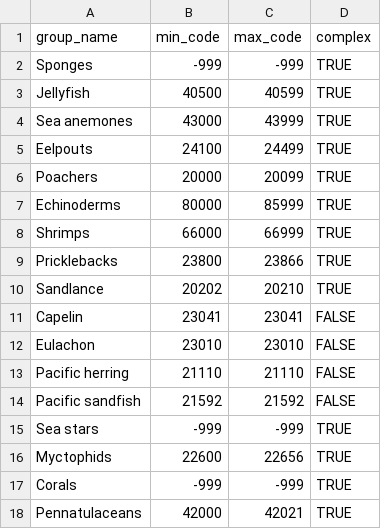
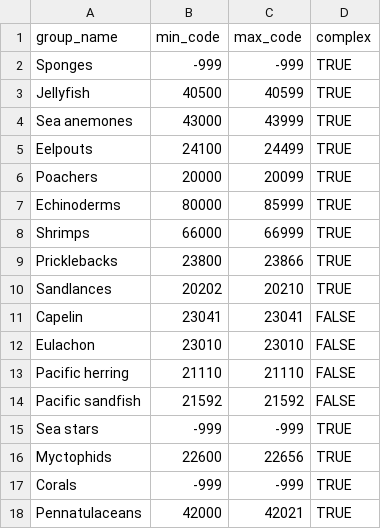
Before and after one commit to afsc-gap-products/esrindex, a CSV file: assets/species_groups.csv, drawn as a sheet.

```diff
--- a/assets/species_groups.csv
+++ b/assets/species_groups.csv
@@ -9,3 +9,3 @@
 "Pricklebacks",23800,23866,TRUE
-"Sandlance",20202,20210,TRUE
+"Sandlances",20202,20210,TRUE
 "Capelin",23041,23041,FALSE
```
Also changed, not shown: plots/AI/AI_indicator_table.csv, plots/GOA/GOA_indicator_table.csv, 27 other files.
